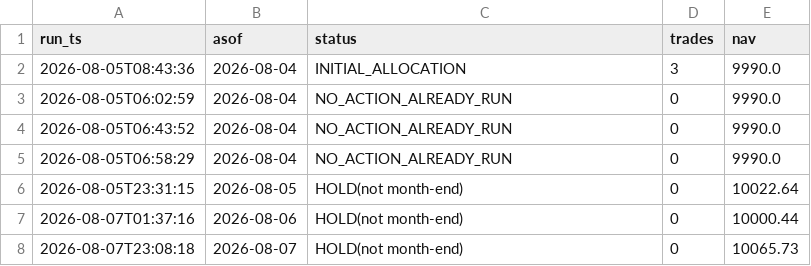
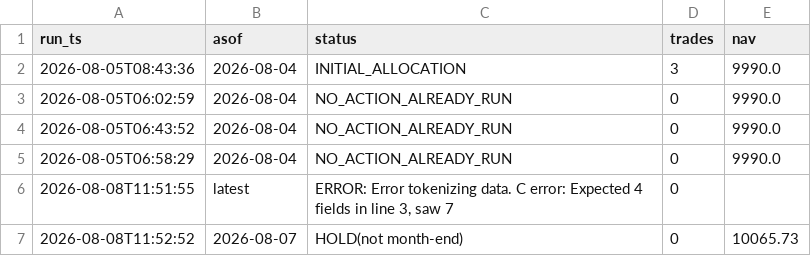
Before and after one commit to ybashancpa/quant-profit-forwad, a CSV file: forward/runs.csv, drawn as a sheet.

```diff
--- a/forward/runs.csv
+++ b/forward/runs.csv
@@ -5,4 +5,4 @@ run_ts,asof,status,trades,nav
 2026-08-05T06:58:29,2026-08-04,NO_ACTION_ALREADY_RUN,0,9990.0
-2026-08-05T23:31:15,2026-08-05,HOLD(not month-end),0,10022.64
-2026-08-07T01:37:16,2026-08-06,HOLD(not month-end),0,10000.44
-2026-08-07T23:08:18,2026-08-07,HOLD(not month-end),0,10065.73
+2026-08-08T11:51:55,latest,"ERROR: Error tokenizing data. C error: Expected 4 fields in line 3, saw 7
+",0,
+2026-08-08T11:52:52,2026-08-07,HOLD(not month-end),0,10065.73
```
Also changed, not shown: 9 other files.
